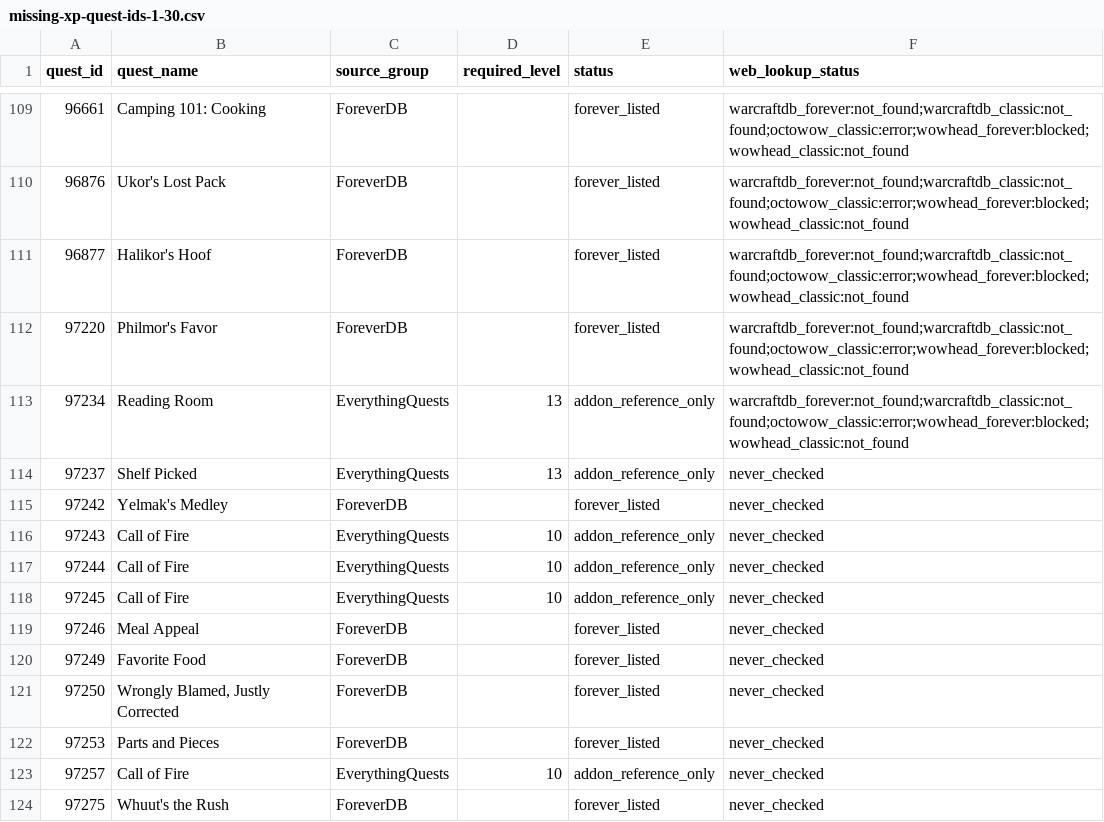
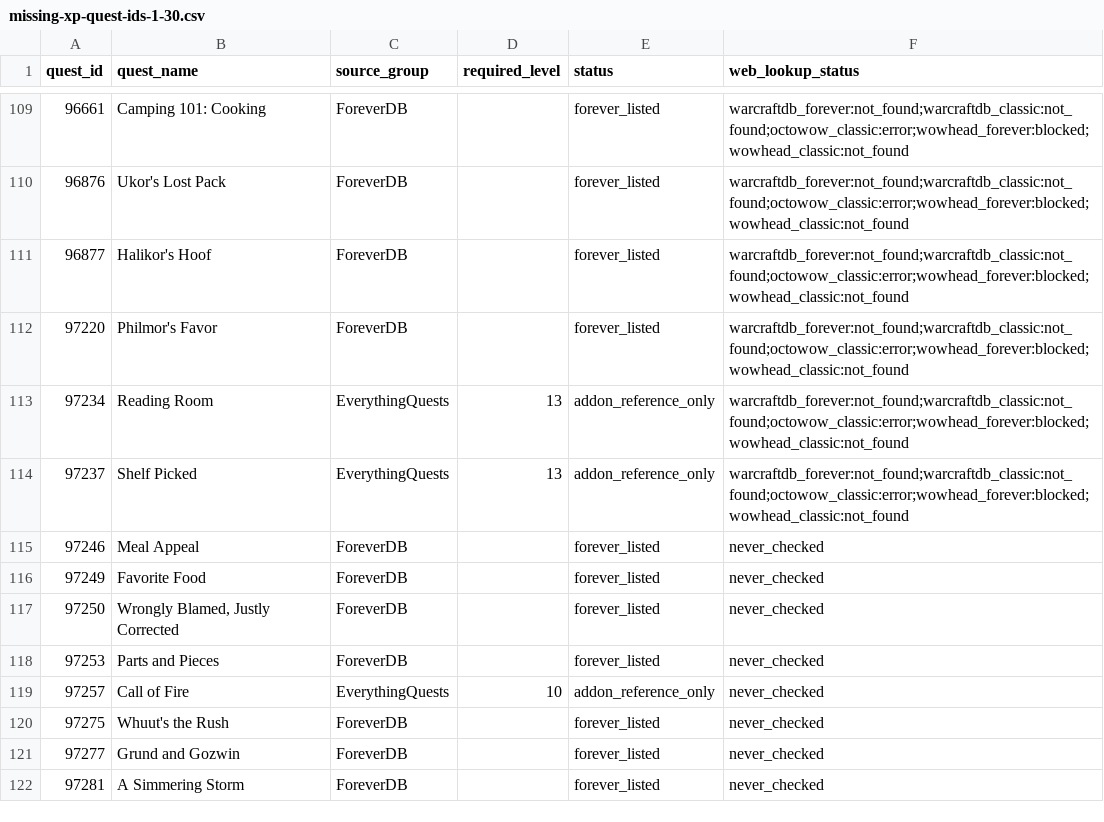
Before and after one commit to Battlefeld/ForeverRoutes, a CSV file: unified/missing-xp-quest-ids-1-30.csv, drawn as a sheet; only a part is shown, gaps mark what is left out; the shorter side is filled out with more unchanged rows.

```diff
--- a/unified/missing-xp-quest-ids-1-30.csv
+++ b/unified/missing-xp-quest-ids-1-30.csv
@@ -113,7 +113,3 @@ quest_id,quest_name,source_group,required_level,status,web_lookup_status
 97234,Reading Room,EverythingQuests,13,addon_reference_only,warcraftdb_forever:not_found;warcraftdb_classic:not_found;octowow_classic:error;wowhead_forever:blocked;wowhead_classic:not_found
-97237,Shelf Picked,EverythingQuests,13,addon_reference_only,never_checked
-97242,Yelmak's Medley,ForeverDB,,forever_listed,never_checked
-97243,Call of Fire,EverythingQuests,10,addon_reference_only,never_checked
-97244,Call of Fire,EverythingQuests,10,addon_reference_only,never_checked
-97245,Call of Fire,EverythingQuests,10,addon_reference_only,never_checked
+97237,Shelf Picked,EverythingQuests,13,addon_reference_only,warcraftdb_forever:not_found;warcraftdb_classic:not_found;octowow_classic:error;wowhead_forever:blocked;wowhead_classic:not_found
 97246,Meal Appeal,ForeverDB,,forever_listed,never_checked
```
Also changed, not shown: 5 other files.
